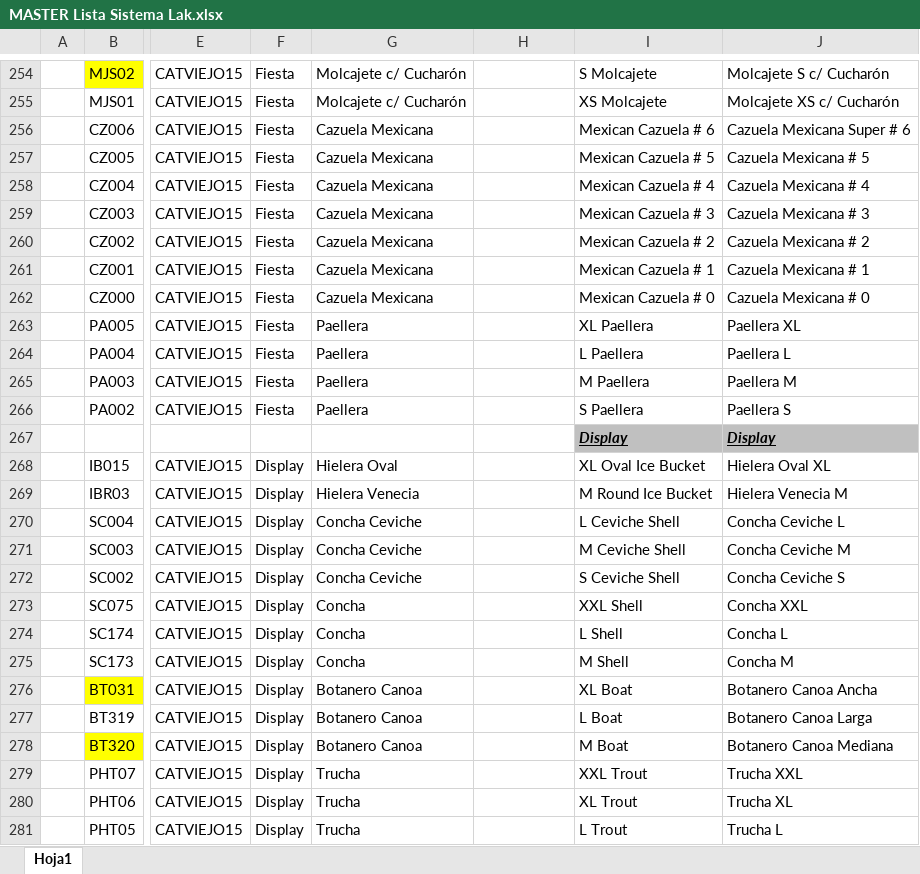
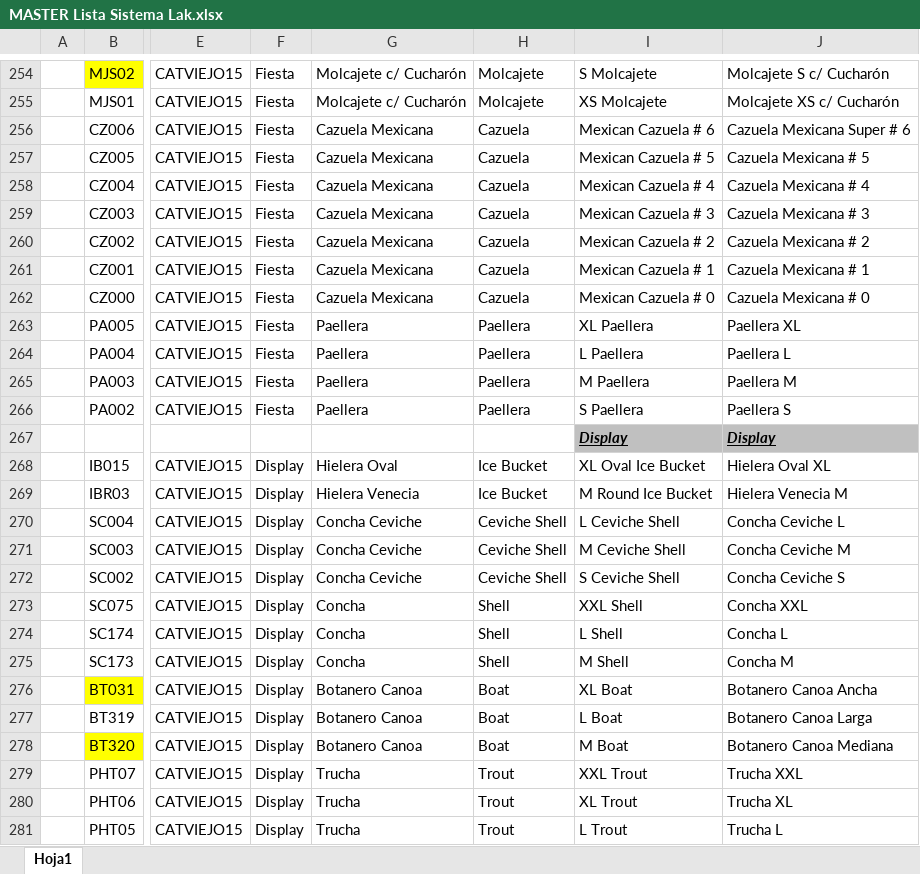
Before and after one commit to lakang7/bugambilia, an Excel workbook: recursos/listadeprecios/MASTER Lista Sistema Lak.xlsx, sheet Hoja1, drawn as a sheet; only a part is shown, gaps mark what is left out; values as stored, in another font and other column widths than the file's, no borders; the diff covers the shown part only; the diff names each change by its address in the sheet, - before the commit and + after, or states it on an @@ line.

```diff
--- a/recursos/listadeprecios/MASTER Lista Sistema Lak.xlsx (sheet Hoja1)
+++ b/recursos/listadeprecios/MASTER Lista Sistema Lak.xlsx (sheet Hoja1)
-H254:H255: (empty)
+H254:H255: Molcajete
-H256:H262: (empty)
+H256:H262: Cazuela
-H263:H266: (empty)
+H263:H266: Paellera
-H268:H269: (empty)
+H268:H269: Ice Bucket
-H270:H272: (empty)
+H270:H272: Ceviche Shell
-H273:H275: (empty)
+H273:H275: Shell
-H276:H278: (empty)
+H276:H278: Boat
-H279:H281: (empty)
+H279:H281: Trout
```
Also changed, not shown: 2 removed rows, 2 hidden or unhidden rows, 466 edited cells and cell formats elsewhere in this sheet, formulas that keep their value, hidden cells, 9 other files.
